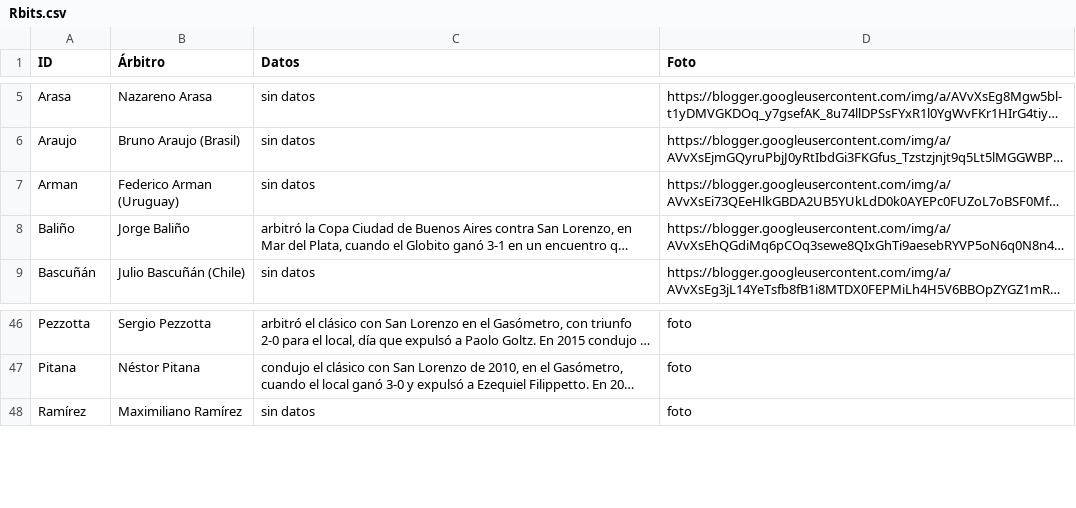
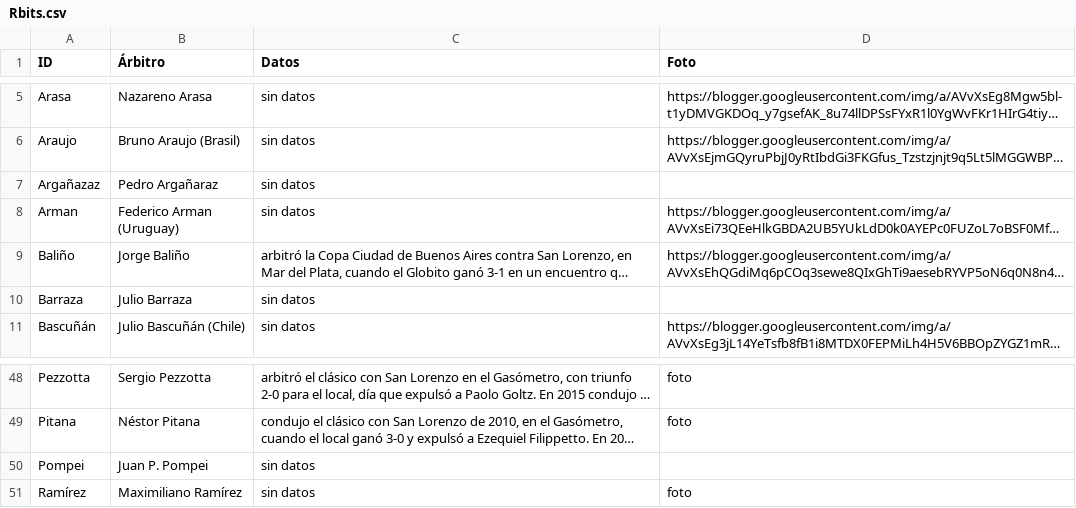
Before and after one commit to globopedia/Rbits, a CSV file: Rbits.csv, drawn as a sheet; only a part is shown, gaps mark what is left out; long unchanged cells end in …; the diff names each change by its address in the sheet, - before the commit and + after, or states it on an @@ line.

Commit message:
Update Rbits.csv

```diff
--- a/Rbits.csv
+++ b/Rbits.csv
+row 7: Argañazaz | Pedro Argañaraz | sin datos
+row 10: Barraza | Julio Barraza | sin datos
+row 50: Pompei | Juan P. Pompei | sin datos
```
